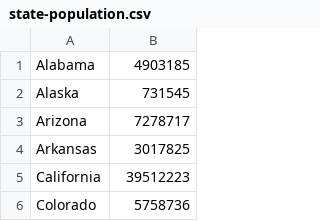
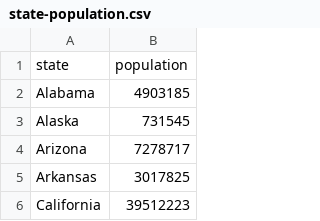
Before and after one commit to danqing/covid19, a CSV file: src/data/state-population.csv (was public/data/state-population.csv), drawn as a sheet; only a part is shown; the shorter side is filled out with more unchanged rows.

```diff
--- a/public/data/state-population.csv
+++ b/src/data/state-population.csv
@@ -1 +1,2 @@
+state,population
 Alabama,4903185
```
Also changed, not shown: src/data/daily-deaths-covid-19-who.csv, src/data/total-cases-covid-19-who.csv, 12 other files.
